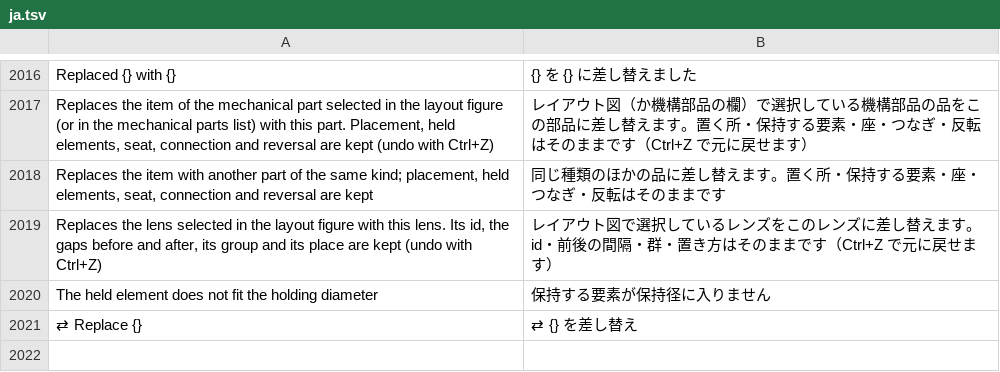
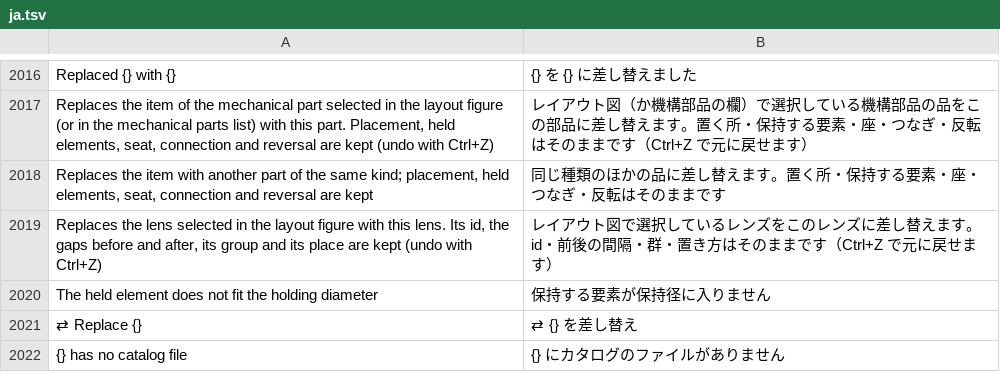
Before and after one commit to masa-iwm/lensbench, a TSV file: crates/lensbench-gui/lang/ja.tsv, drawn as a sheet; only a part is shown, gaps mark what is left out.

Commit message:
Warn when a part replaced from the list does not hold its element

```diff
--- a/crates/lensbench-gui/lang/ja.tsv
+++ b/crates/lensbench-gui/lang/ja.tsv
@@ -2021 +2021,2 @@ The held element does not fit the holding diameter	保持する要素が保持
 ⇄ Replace {}	⇄ {} を差し替え
+{} has no catalog file	{} にカタログのファイルがありません
```
Also changed, not shown: 6 other files.
